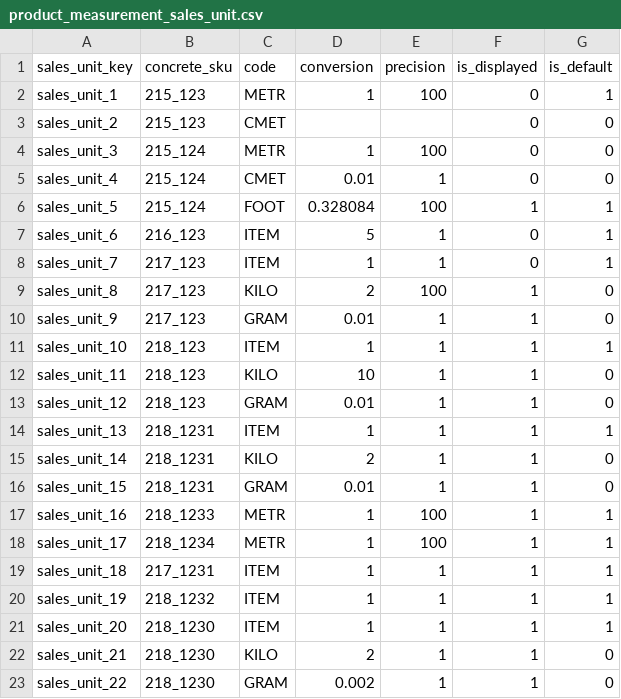
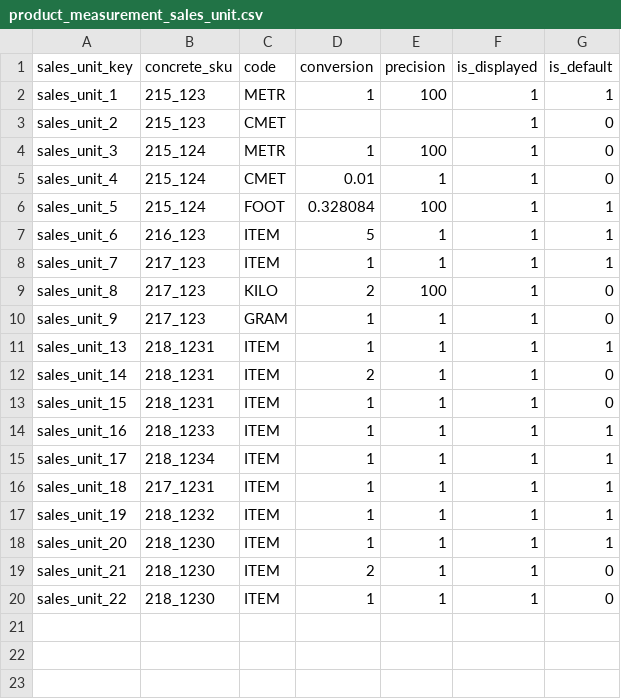
Before and after one commit to spryker/product-measurement-unit-data-import, a CSV file: data/import/product_measurement_sales_unit.csv, drawn as a sheet.

```diff
--- a/data/import/product_measurement_sales_unit.csv
+++ b/data/import/product_measurement_sales_unit.csv
@@ -1,19 +1,16 @@
 sales_unit_key,concrete_sku,code,conversion,precision,is_displayed,is_default
-sales_unit_1,215_123,METR,1,100,0,1
-sales_unit_2,215_123,CMET,,,0,0
-sales_unit_3,215_124,METR,1,100,0,0
-sales_unit_4,215_124,CMET,0.01,1,0,0
+sales_unit_1,215_123,METR,1,100,1,1
+sales_unit_2,215_123,CMET,,,1,0
+sales_unit_3,215_124,METR,1,100,1,0
+sales_unit_4,215_124,CMET,0.01,1,1,0
 sales_unit_5,215_124,FOOT,0.328084,100,1,1
-sales_unit_6,216_123,ITEM,5,1,0,1
-sales_unit_7,217_123,ITEM,1,1,0,1
+sales_unit_6,216_123,ITEM,5,1,1,1
+sales_unit_7,217_123,ITEM,1,1,1,1
 sales_unit_8,217_123,KILO,2,100,1,0
-sales_unit_9,217_123,GRAM,0.01,1,1,0
-sales_unit_10,218_123,ITEM,1,1,1,1
-sales_unit_11,218_123,KILO,10,1,1,0
-sales_unit_12,218_123,GRAM,0.01,1,1,0
+sales_unit_9,217_123,GRAM,1,1,1,0
 sales_unit_13,218_1231,ITEM,1,1,1,1
-sales_unit_14,218_1231,KILO,2,1,1,0
-sales_unit_15,218_1231,GRAM,0.01,1,1,0
-sales_unit_16,218_1233,METR,1,100,1,1
-sales_unit_17,218_1234,METR,1,100,1,1
+sales_unit_14,218_1231,ITEM,2,1,1,0
+sales_unit_15,218_1231,ITEM,1,1,1,0
+sales_unit_16,218_1233,ITEM,1,1,1,1
+sales_unit_17,218_1234,ITEM,1,1,1,1
 sales_unit_18,217_1231,ITEM,1,1,1,1
@@ -21,3 +18,3 @@ sales_unit_19,218_1232,ITEM,1,1,1,1
 sales_unit_20,218_1230,ITEM,1,1,1,1
-sales_unit_21,218_1230,KILO,2,1,1,0
-sales_unit_22,218_1230,GRAM,0.002,1,1,0
+sales_unit_21,218_1230,ITEM,2,1,1,0
+sales_unit_22,218_1230,ITEM,1,1,1,0
```
Also changed, not shown: data/import/product_measurement_sales_unit_store.csv.
